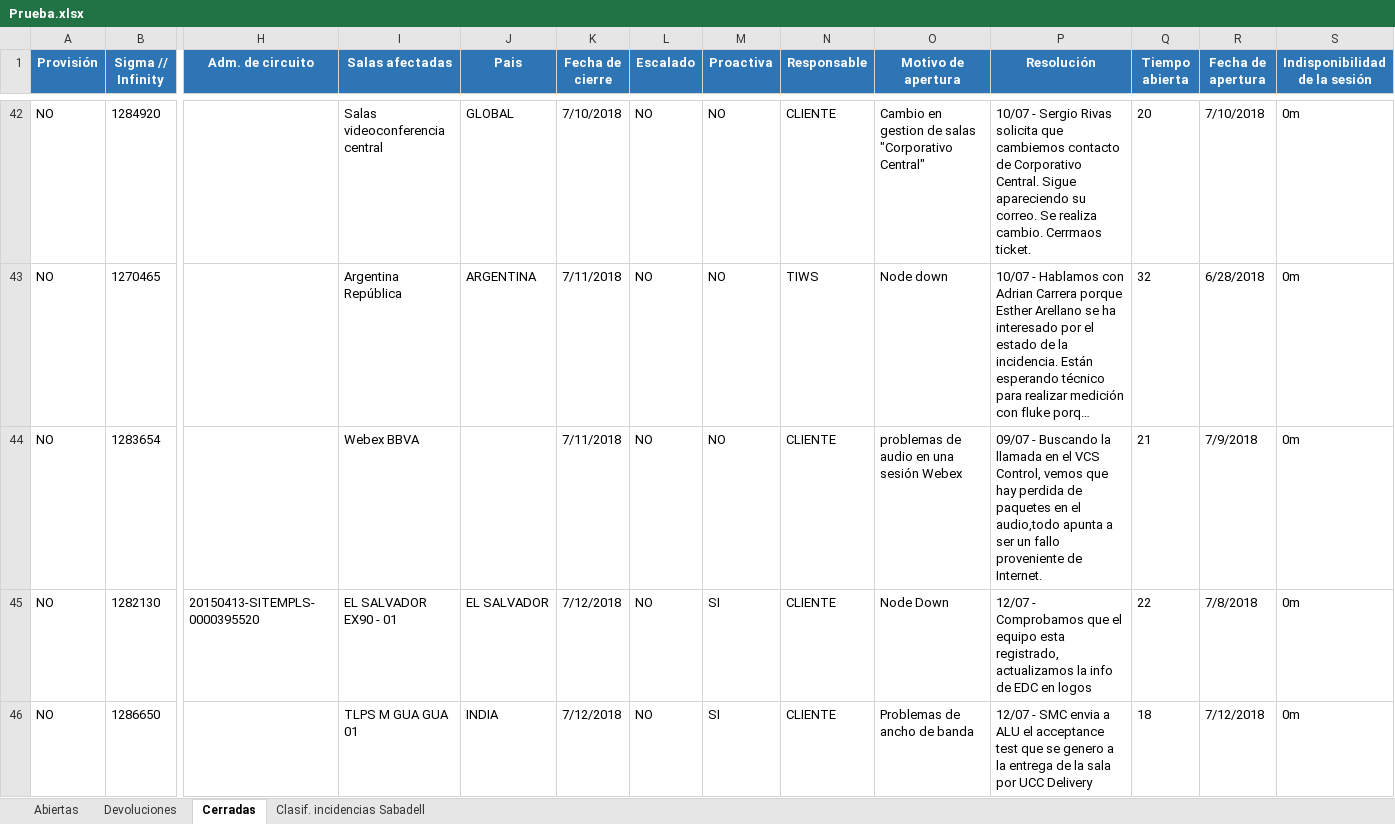
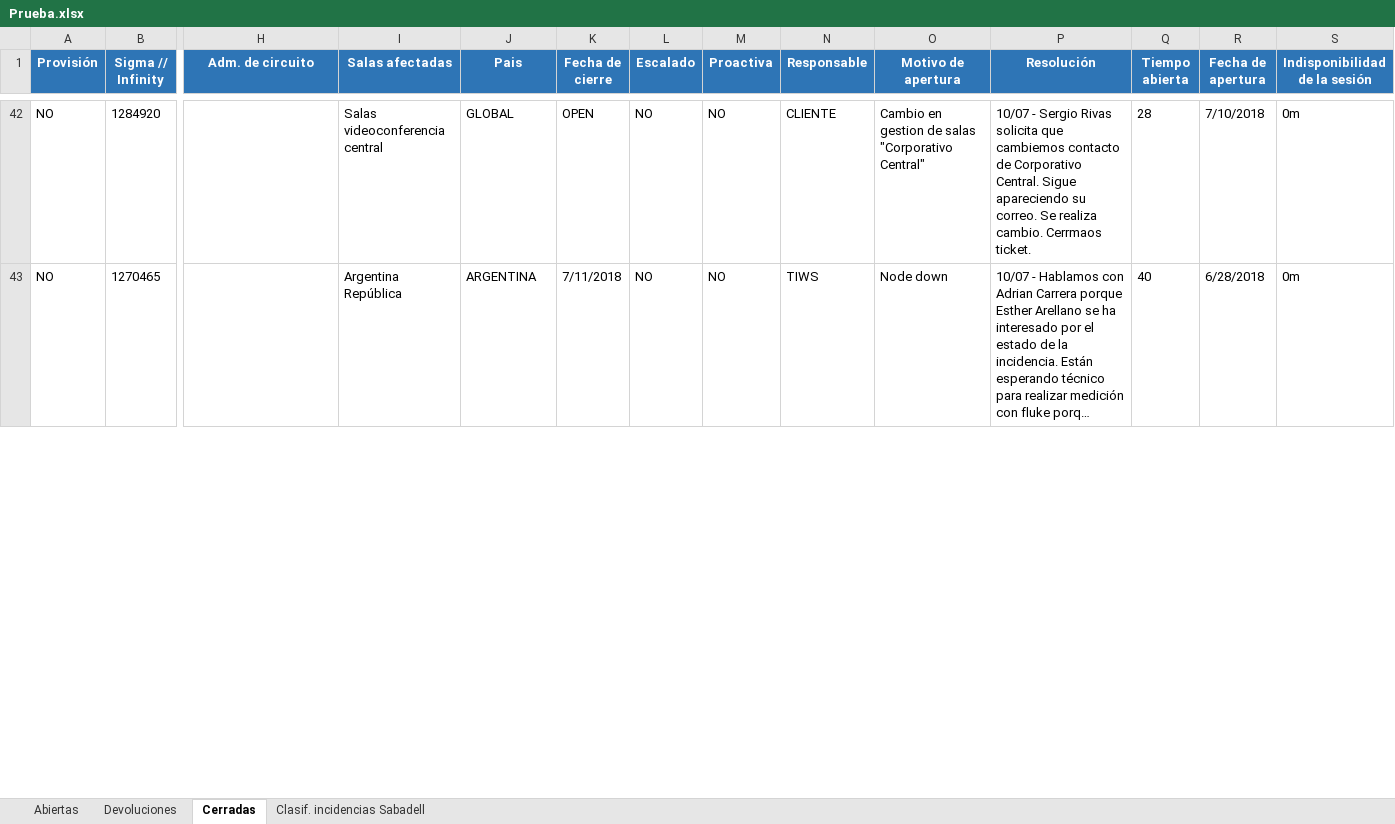
Before and after one commit to COL-SL/automatizacion, an Excel workbook: excel/Prueba.xlsx, sheet Cerradas, drawn as a sheet; only a part is shown, gaps mark what is left out; long unchanged cells end in …; values as stored, in another font and other column widths than the file's, no borders; rows hold the shown columns only; the diff covers the shown part only; the diff names each change by its address in the sheet, - before the commit and + after, or states it on an @@ line.

Commit message:
anadiendo dias abierta

```diff
--- a/excel/Prueba.xlsx (sheet Cerradas)
+++ b/excel/Prueba.xlsx (sheet Cerradas)
-K42 (Fecha de cierre): 7/10/2018
+K42 (Fecha de cierre): OPEN
-Q42 (Tiempo abierta): 20
+Q42 (Tiempo abierta): 28
-Q43 (Tiempo abierta): 32
+Q43 (Tiempo abierta): 40
-row 44: NO | 1283654 |  | Webex BBVA |  | 7/11/2018 | NO | NO | CLIENTE | problemas de audio en una sesión Webex | 09/07 - Buscando la llamada en el VCS Control, vemos que hay perdida de paquetes en el audio,todo apunta a ser un fallo proveniente de Internet. | 21 | 7/9/2018 | 0m
-row 45: NO | 1282130 | 20150413-SITEMPLS-0000395520 | EL SALVADOR EX90 - 01 | EL SALVADOR | 7/12/2018 | NO | SI | CLIENTE | Node Down | 12/07 - Comprobamos que el equipo esta registrado, actualizamos la info de EDC en logos | 22 | 7/8/2018 | 0m
-row 46: NO | 1286650 |  | TLPS M GUA GUA 01 | INDIA | 7/12/2018 | NO | SI | CLIENTE | Problemas de ancho de banda | 12/07 - SMC envia a ALU el acceptance test que se genero a la entrega de la sala por UCC Delivery | 18 | 7/12/2018 | 0m
```
Also changed, not shown: 58 removed rows, 19 hidden or unhidden rows and 23 edited cells elsewhere in this sheet, sheet Abiertas, hidden cells, excel/Abiertas.xlsx, excel/cerradas.xlsx, 3 other files.
